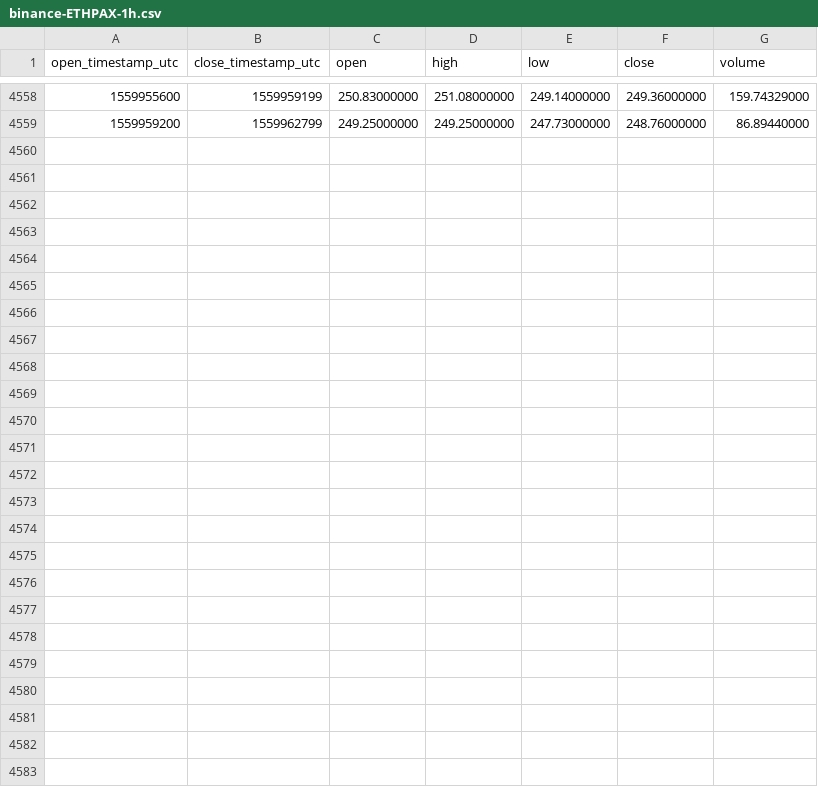
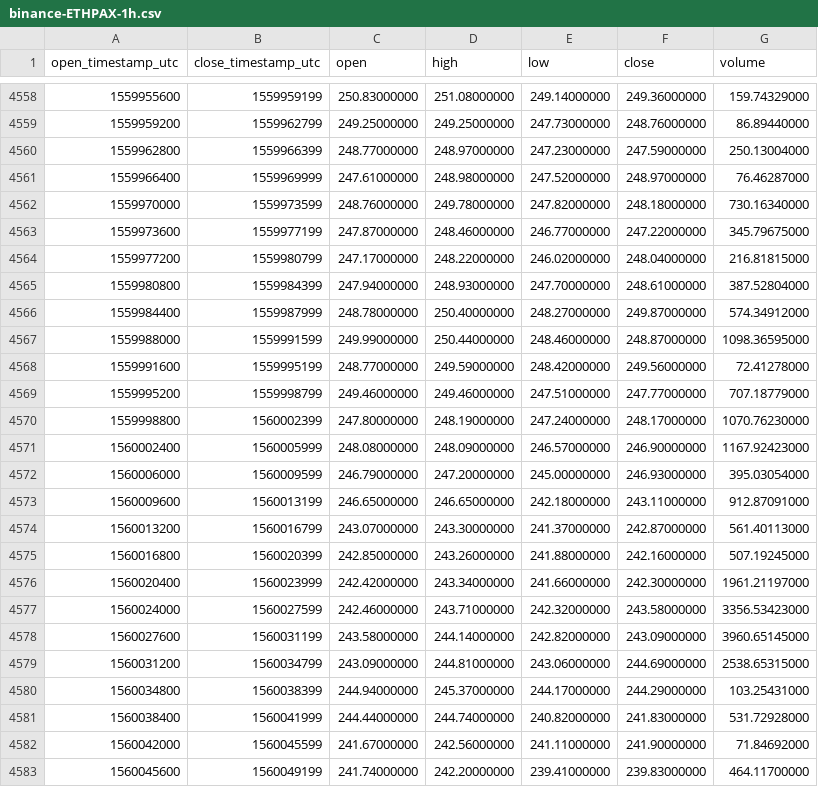
Before and after one commit to cryptobigbro/binance-ETHPAX, a CSV file: binance-ETHPAX-1h.csv, drawn as a sheet; only a part is shown, gaps mark what is left out; the diff names each change by its address in the sheet, - before the commit and + after, or states it on an @@ line.

Commit message:
Update OHLCV data.

```diff
--- a/binance-ETHPAX-1h.csv
+++ b/binance-ETHPAX-1h.csv
+row 4560: 1559962800 | 1559966399 | 248.77000000 | 248.97000000 | 247.23000000 | 247.59000000 | 250.13004000
+row 4561: 1559966400 | 1559969999 | 247.61000000 | 248.98000000 | 247.52000000 | 248.97000000 | 76.46287000
+row 4562: 1559970000 | 1559973599 | 248.76000000 | 249.78000000 | 247.82000000 | 248.18000000 | 730.16340000
+row 4563: 1559973600 | 1559977199 | 247.87000000 | 248.46000000 | 246.77000000 | 247.22000000 | 345.79675000
+row 4564: 1559977200 | 1559980799 | 247.17000000 | 248.22000000 | 246.02000000 | 248.04000000 | 216.81815000
+row 4565: 1559980800 | 1559984399 | 247.94000000 | 248.93000000 | 247.70000000 | 248.61000000 | 387.52804000
+row 4566: 1559984400 | 1559987999 | 248.78000000 | 250.40000000 | 248.27000000 | 249.87000000 | 574.34912000
+row 4567: 1559988000 | 1559991599 | 249.99000000 | 250.44000000 | 248.46000000 | 248.87000000 | 1098.36595000
+row 4568: 1559991600 | 1559995199 | 248.77000000 | 249.59000000 | 248.42000000 | 249.56000000 | 72.41278000
+row 4569: 1559995200 | 1559998799 | 249.46000000 | 249.46000000 | 247.51000000 | 247.77000000 | 707.18779000
+row 4570: 1559998800 | 1560002399 | 247.80000000 | 248.19000000 | 247.24000000 | 248.17000000 | 1070.76230000
+row 4571: 1560002400 | 1560005999 | 248.08000000 | 248.09000000 | 246.57000000 | 246.90000000 | 1167.92423000
+row 4572: 1560006000 | 1560009599 | 246.79000000 | 247.20000000 | 245.00000000 | 246.93000000 | 395.03054000
+row 4573: 1560009600 | 1560013199 | 246.65000000 | 246.65000000 | 242.18000000 | 243.11000000 | 912.87091000
+row 4574: 1560013200 | 1560016799 | 243.07000000 | 243.30000000 | 241.37000000 | 242.87000000 | 561.40113000
+row 4575: 1560016800 | 1560020399 | 242.85000000 | 243.26000000 | 241.88000000 | 242.16000000 | 507.19245000
+row 4576: 1560020400 | 1560023999 | 242.42000000 | 243.34000000 | 241.66000000 | 242.30000000 | 1961.21197000
+row 4577: 1560024000 | 1560027599 | 242.46000000 | 243.71000000 | 242.32000000 | 243.58000000 | 3356.53423000
+row 4578: 1560027600 | 1560031199 | 243.58000000 | 244.14000000 | 242.82000000 | 243.09000000 | 3960.65145000
+row 4579: 1560031200 | 1560034799 | 243.09000000 | 244.81000000 | 243.06000000 | 244.69000000 | 2538.65315000
+row 4580: 1560034800 | 1560038399 | 244.94000000 | 245.37000000 | 244.17000000 | 244.29000000 | 103.25431000
+row 4581: 1560038400 | 1560041999 | 244.44000000 | 244.74000000 | 240.82000000 | 241.83000000 | 531.72928000
+row 4582: 1560042000 | 1560045599 | 241.67000000 | 242.56000000 | 241.11000000 | 241.90000000 | 71.84692000
+row 4583: 1560045600 | 1560049199 | 241.74000000 | 242.20000000 | 239.41000000 | 239.83000000 | 464.11700000
```
Also changed, not shown: binance-ETHPAX-1d.csv.
